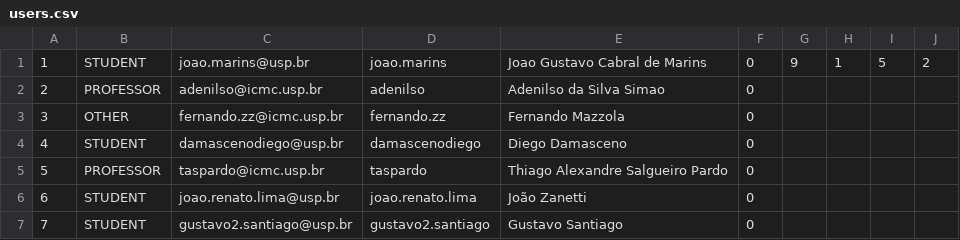
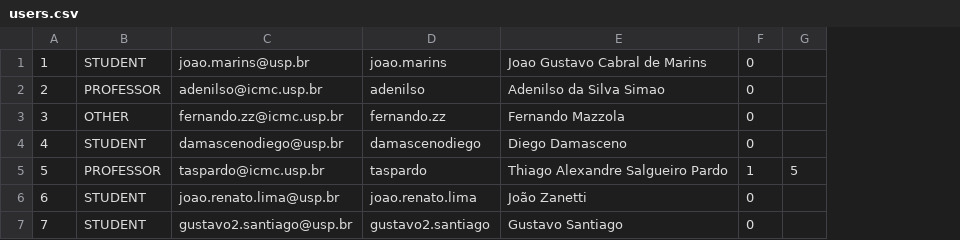
Before and after one commit to jgcmarins/dedaled, a CSV file: v150526225054/files/users.csv, drawn as a sheet; removed rows and columns are numbered as before the commit, all else as after; the diff names each change by its address in the sheet, - before the commit and + after, or states it on an @@ line.

```diff
--- a/v150526225054/files/users.csv
+++ b/v150526225054/files/users.csv
-column G, row 1: 9
-column H, row 1: 1
-column J, row 1: 2
-G1: 5
+G1: (empty)
-F5: 0
+F5: 1
-G5: (empty)
+G5: 5
```
Also changed, not shown: v150526225054/files/library.csv, 11 other files.
